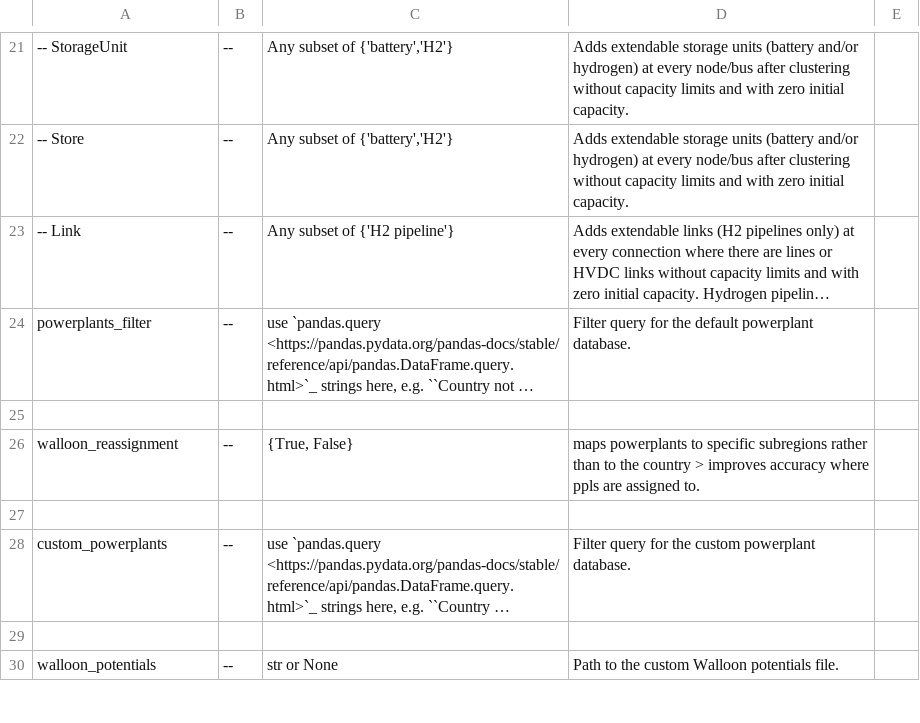
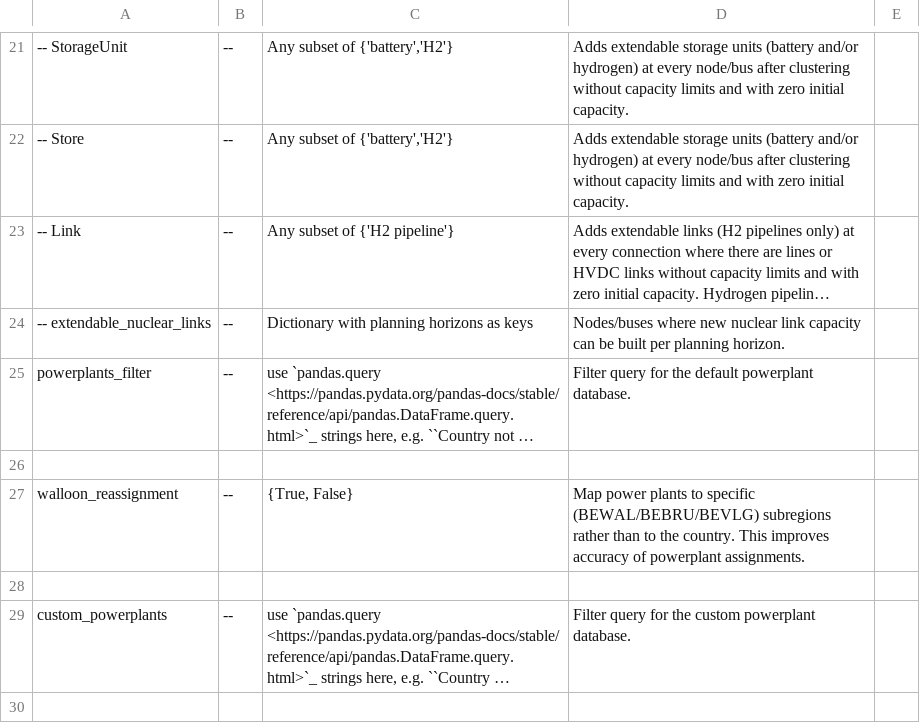
Before and after one commit to open-energy-transition/pypsa-wal, a CSV file: doc/configtables/electricity.csv, drawn as a sheet; only a part is shown, gaps mark what is left out; the shorter side is filled out with more unchanged rows; long unchanged cells end in …; addresses are those after the commit; the diff names each change by its address in the sheet, - before the commit and + after, or states it on an @@ line.

Commit message:
docs: add `extendable_nuclear_links` to doc/configtables/electricity.csv

```diff
--- a/doc/configtables/electricity.csv
+++ b/doc/configtables/electricity.csv
+row 24: -- extendable_nuclear_links | -- | Dictionary with planning horizons as keys | Nodes/buses where new nuclear link capacity can be built per planning horizon.
-D27: maps powerplants to specific subregions rather than to the country > improves accuracy where ppls are assigned to.
+D27: Map power plants to specific (BEWAL/BEBRU/BEVLG) subregions rather than to the country. This improves accuracy of powerplant assignments.
```
